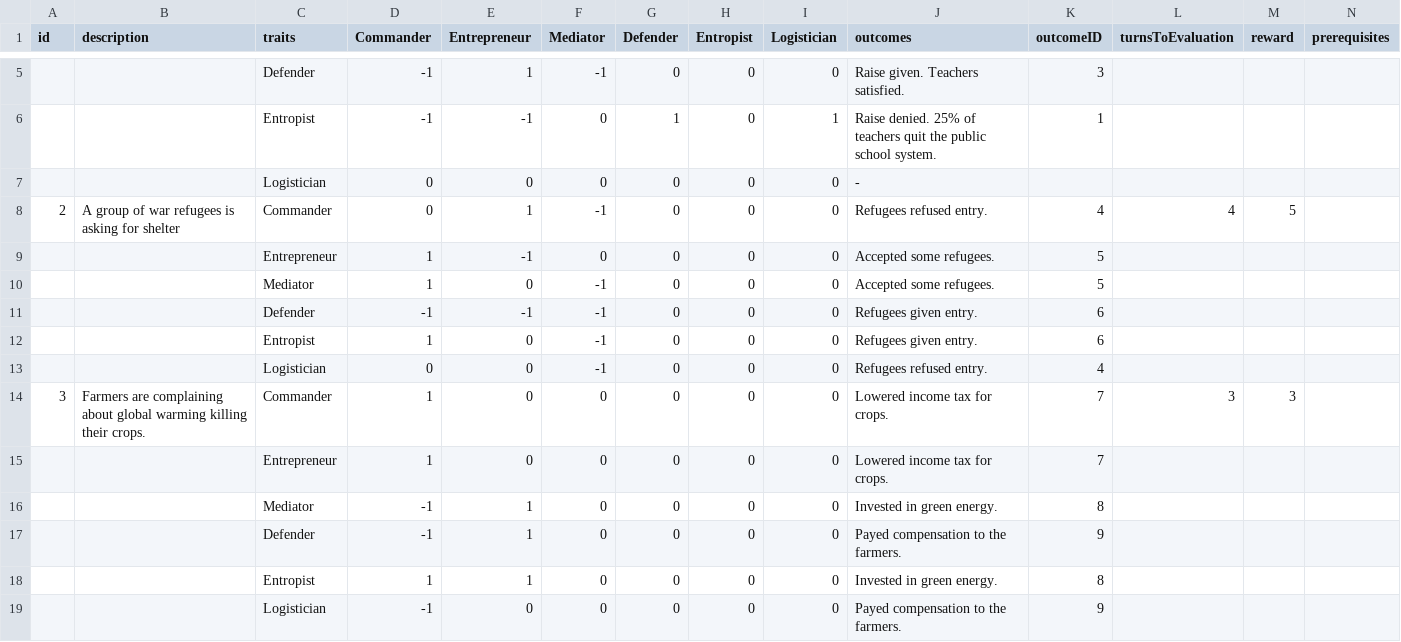
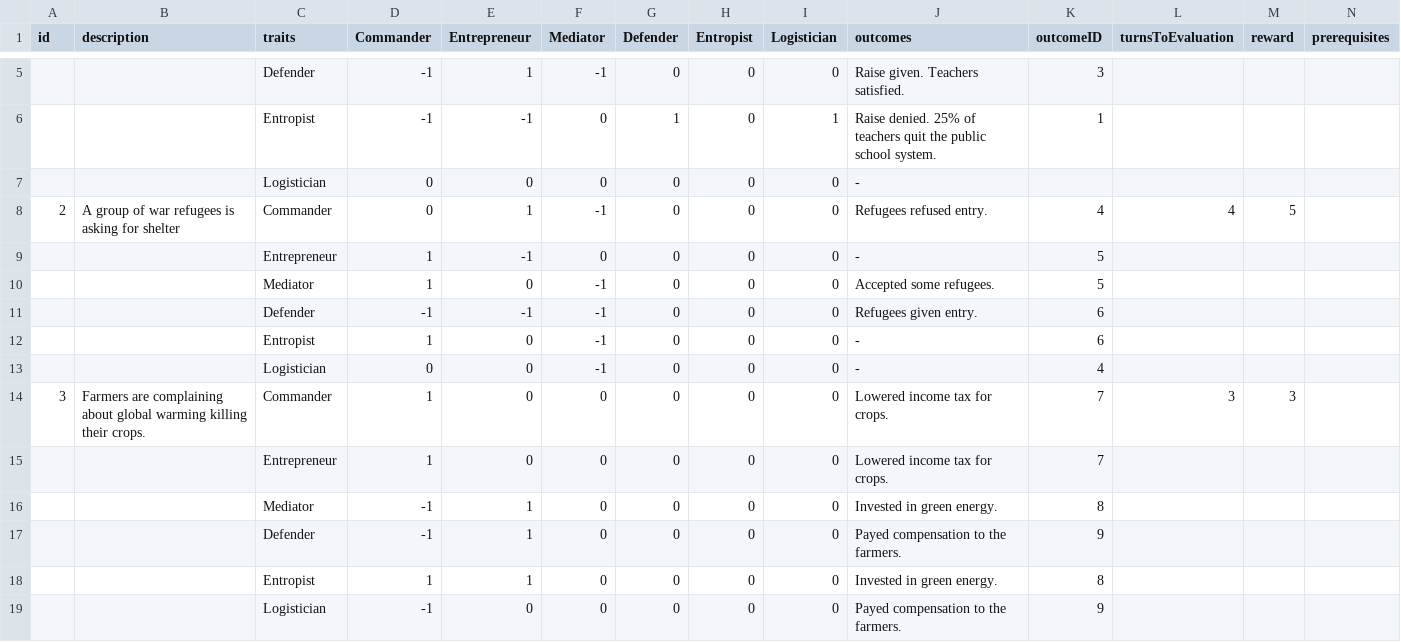
Before and after one commit to orkachlon/bez-vc-botocracy, a CSV file: Assets/Resources/StoryPointsCSV/StoryPoints.csv, drawn as a sheet; only a part is shown, gaps mark what is left out.

Commit message:
Non deciding traits can be marked now

```diff
--- a/Assets/Resources/StoryPointsCSV/StoryPoints.csv
+++ b/Assets/Resources/StoryPointsCSV/StoryPoints.csv
@@ -8,7 +8,7 @@ id,description,traits,Commander,Entrepreneur,Mediator,Defender,Entropist,Logisti
 2,A group of war refugees is asking for shelter,Commander,0,1,-1,0,0,0,Refugees refused entry.,4,4,5,
-,,Entrepreneur,1,-1,0,0,0,0,Accepted some refugees.,5,,,
+,,Entrepreneur,1,-1,0,0,0,0,-,5,,,
 ,,Mediator,1,0,-1,0,0,0,Accepted some refugees.,5,,,
 ,,Defender,-1,-1,-1,0,0,0,Refugees given entry.,6,,,
-,,Entropist,1,0,-1,0,0,0,Refugees given entry.,6,,,
-,,Logistician,0,0,-1,0,0,0,Refugees refused entry.,4,,,
+,,Entropist,1,0,-1,0,0,0,-,6,,,
+,,Logistician,0,0,-1,0,0,0,-,4,,,
 3,Farmers are complaining about global warming killing their crops.,Commander,1,0,0,0,0,0,Lowered income tax for crops.,7,3,3,
```
Also changed, not shown: 34 other files.
